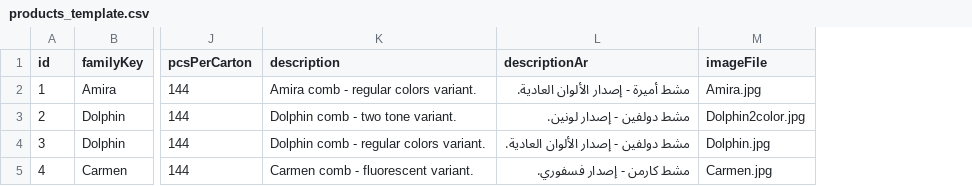
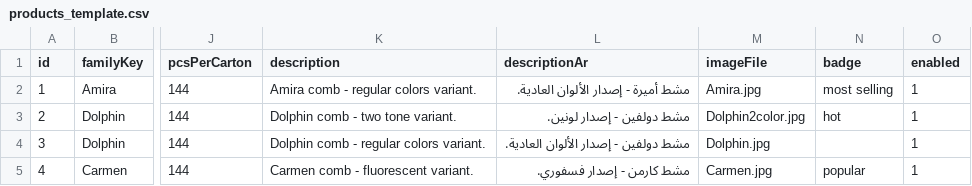
Before and after one commit to EMBOIV/EmbabyPlast-website, a CSV file: products_template.csv, drawn as a sheet; only a part is shown, gaps mark what is left out; the diff names each change by its address in the sheet, - before the commit and + after, or states it on an @@ line.

```diff
--- a/products_template.csv
+++ b/products_template.csv
+column N (badge), rows 2-5: most selling | hot |  | popular
+column O (enabled), rows 2-5: all 1
```
Also changed, not shown: 9 other files.
